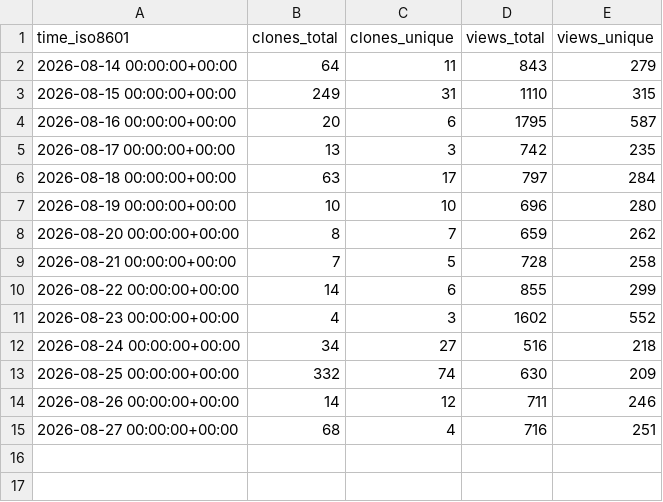
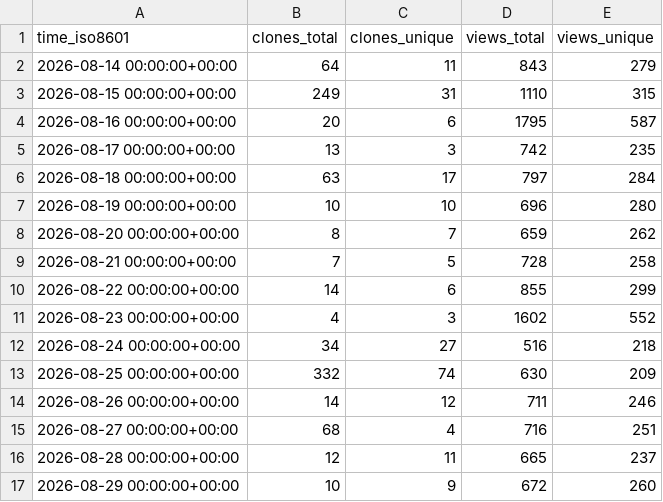
Before and after one commit to glikely/obs-ptz-stats, a CSV file: glikely/obs-ptz/ghrs-data/views_clones_aggregate.csv, drawn as a sheet.

```diff
--- a/glikely/obs-ptz/ghrs-data/views_clones_aggregate.csv
+++ b/glikely/obs-ptz/ghrs-data/views_clones_aggregate.csv
@@ -15 +15,3 @@ time_iso8601,clones_total,clones_unique,views_total,views_unique
 2026-08-27 00:00:00+00:00,68,4,716,251
+2026-08-28 00:00:00+00:00,12,11,665,237
+2026-08-29 00:00:00+00:00,10,9,672,260
```
Also changed, not shown: 1 other file.
